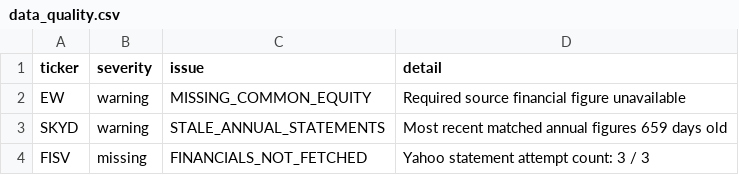
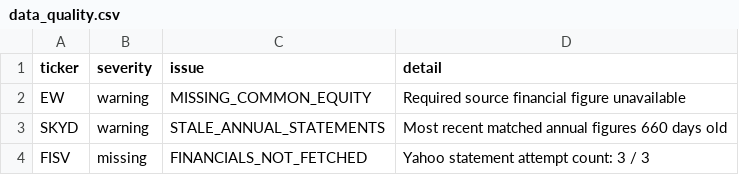
Before and after one commit to vpancholi808/financial-analysis-app, a CSV file: data_quality.csv, drawn as a sheet.

```diff
--- a/data_quality.csv
+++ b/data_quality.csv
@@ -2,3 +2,3 @@ ticker,severity,issue,detail
 EW,warning,MISSING_COMMON_EQUITY,Required source financial figure unavailable
-SKYD,warning,STALE_ANNUAL_STATEMENTS,Most recent matched annual figures 659 days old
+SKYD,warning,STALE_ANNUAL_STATEMENTS,Most recent matched annual figures 660 days old
 FISV,missing,FINANCIALS_NOT_FETCHED,Yahoo statement attempt count: 3 / 3
```
Also changed, not shown: 1 other file.
